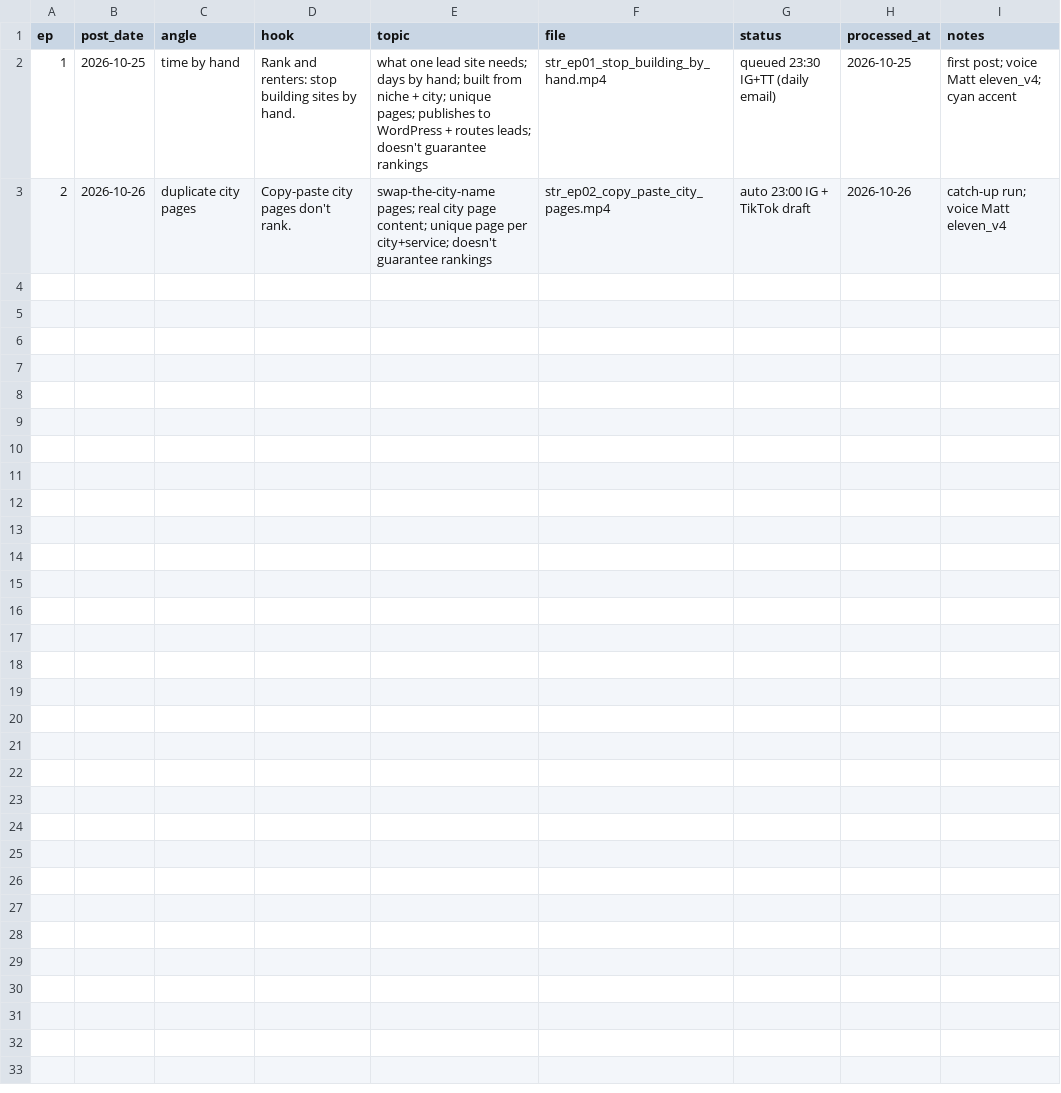
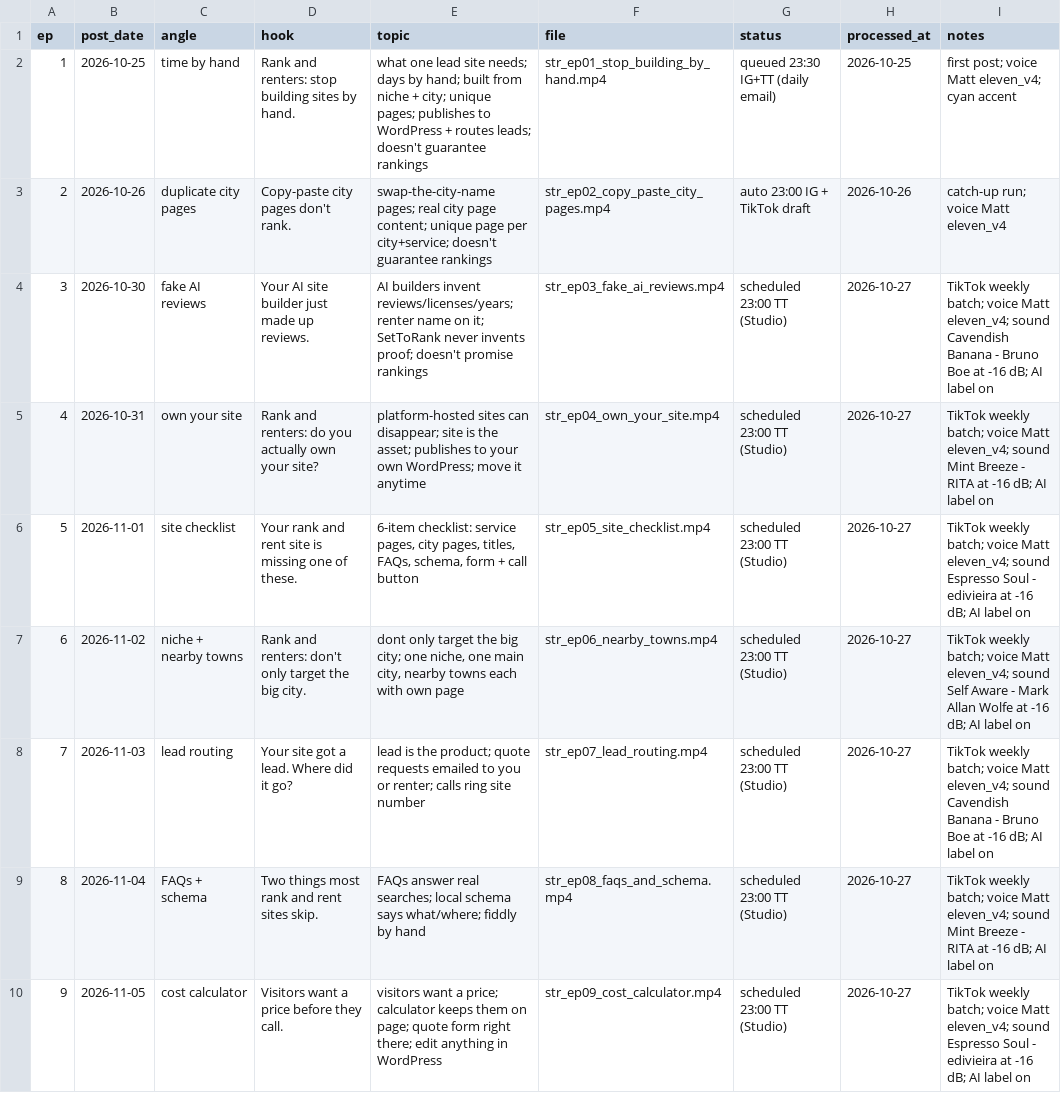
Before and after one commit to attias7/bww-videos, a CSV file: settorank/episodes.csv, drawn as a sheet.

```diff
--- a/settorank/episodes.csv
+++ b/settorank/episodes.csv
@@ -3 +3,8 @@ ep,post_date,angle,hook,topic,file,status,processed_at,notes
 2,2026-10-26,duplicate city pages,Copy-paste city pages don't rank.,"swap-the-city-name pages; real city page content; unique page per city+service; doesn't guarantee rankings",str_ep02_copy_paste_city_pages.mp4,auto 23:00 IG + TikTok draft,2026-10-26,catch-up run; voice Matt eleven_v4
+3,2026-10-30,fake AI reviews,Your AI site builder just made up reviews.,AI builders invent reviews/licenses/years; renter name on it; SetToRank never invents proof; doesn't promise rankings,str_ep03_fake_ai_reviews.mp4,scheduled 23:00 TT (Studio),2026-10-27,TikTok weekly batch; voice Matt eleven_v4; sound Cavendish Banana - Bruno Boe at -16 dB; AI label on
+4,2026-10-31,own your site,Rank and renters: do you actually own your site?,platform-hosted sites can disappear; site is the asset; publishes to your own WordPress; move it anytime,str_ep04_own_your_site.mp4,scheduled 23:00 TT (Studio),2026-10-27,TikTok weekly batch; voice Matt eleven_v4; sound Mint Breeze - RITA at -16 dB; AI label on
+5,2026-11-01,site checklist,Your rank and rent site is missing one of these.,"6-item checklist: service pages, city pages, titles, FAQs, schema, form + call button",str_ep05_site_checklist.mp4,scheduled 23:00 TT (Studio),2026-10-27,TikTok weekly batch; voice Matt eleven_v4; sound Espresso Soul - edivieira at -16 dB; AI label on
+6,2026-11-02,niche + nearby towns,Rank and renters: don't only target the big city.,"dont only target the big city; one niche, one main city, nearby towns each with own page",str_ep06_nearby_towns.mp4,scheduled 23:00 TT (Studio),2026-10-27,TikTok weekly batch; voice Matt eleven_v4; sound Self Aware - Mark Allan Wolfe at -16 dB; AI label on
+7,2026-11-03,lead routing,Your site got a lead. Where did it go?,lead is the product; quote requests emailed to you or renter; calls ring site number,str_ep07_lead_routing.mp4,scheduled 23:00 TT (Studio),2026-10-27,TikTok weekly batch; voice Matt eleven_v4; sound Cavendish Banana - Bruno Boe at -16 dB; AI label on
+8,2026-11-04,FAQs + schema,Two things most rank and rent sites skip.,FAQs answer real searches; local schema says what/where; fiddly by hand,str_ep08_faqs_and_schema.mp4,scheduled 23:00 TT (Studio),2026-10-27,TikTok weekly batch; voice Matt eleven_v4; sound Mint Breeze - RITA at -16 dB; AI label on
+9,2026-11-05,cost calculator,Visitors want a price before they call.,visitors want a price; calculator keeps them on page; quote form right there; edit anything in WordPress,str_ep09_cost_calculator.mp4,scheduled 23:00 TT (Studio),2026-10-27,TikTok weekly batch; voice Matt eleven_v4; sound Espresso Soul - edivieira at -16 dB; AI label on
```
Also changed, not shown: 13 other files.
